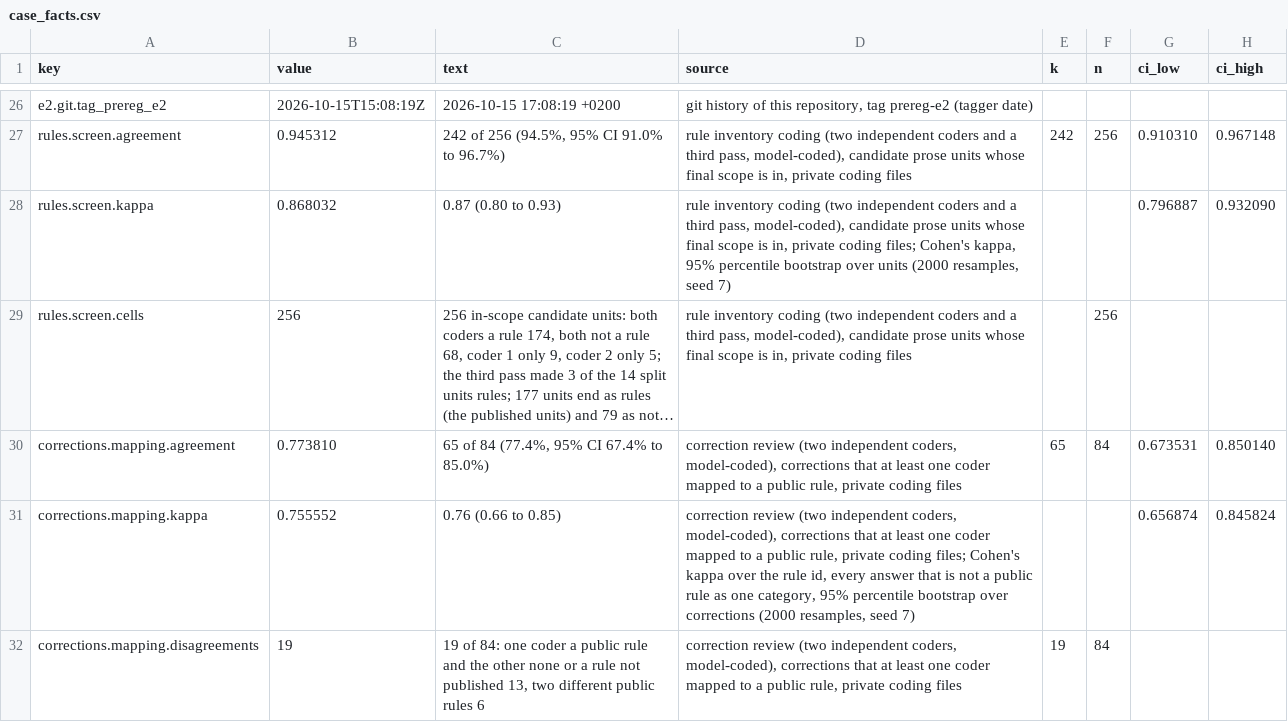
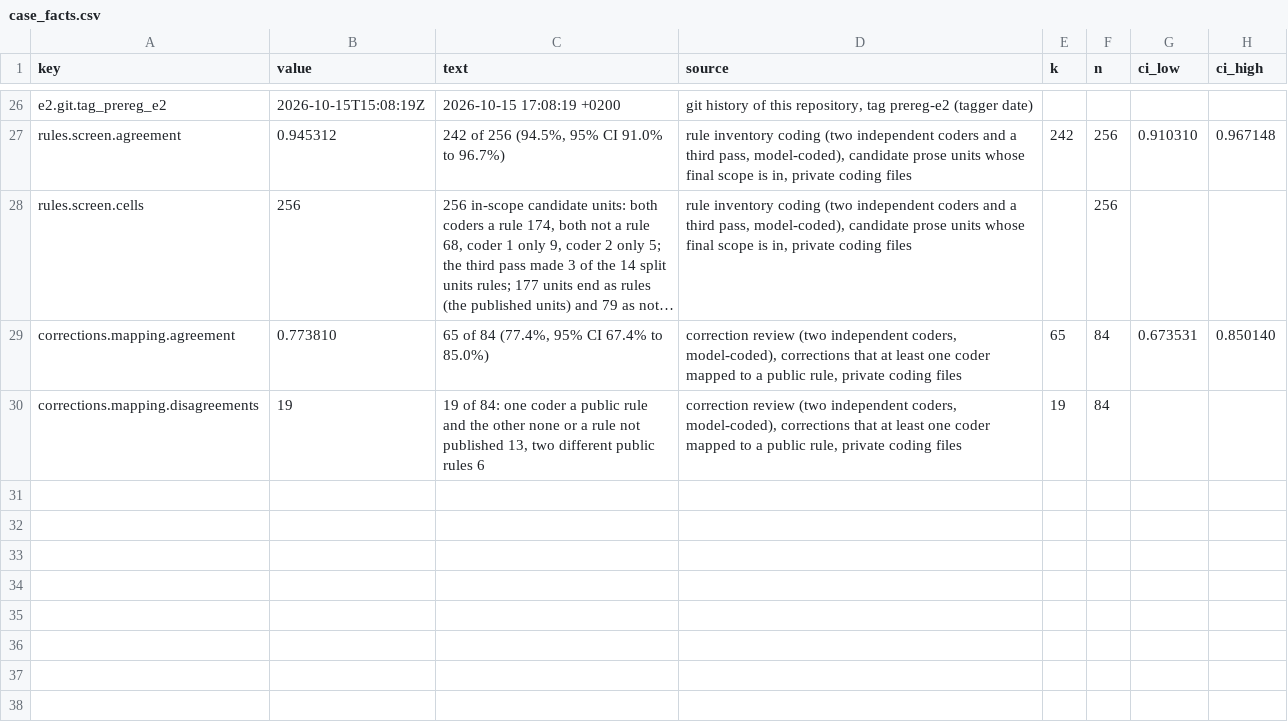
Before and after one commit to DylanMerigaud/rules-as-doors-study, a CSV file: data/case_facts.csv, drawn as a sheet; only a part is shown, gaps mark what is left out; long unchanged cells end in …; the diff names each change by its address in the sheet, - before the commit and + after, or states it on an @@ line.

```diff
--- a/data/case_facts.csv
+++ b/data/case_facts.csv
-row 28: rules.screen.kappa | 0.868032 | 0.87 (0.80 to 0.93) | rule inventory coding (two independent coders and a third pass, model-coded), candidate prose units whose final scope is in, private coding files; Cohen's kappa, 95% percentile bootstrap over units (2000 resamples, seed 7) |  |  | 0.796887 | 0.932090
-row 31: corrections.mapping.kappa | 0.755552 | 0.76 (0.66 to 0.85) | correction review (two independent coders, model-coded), corrections that at least one coder mapped to a public rule, private coding files; Cohen's kappa over the rule id, every answer that is not a public rule as one category, 95% percentile bootstrap over corrections (2000 resamples, seed 7) |  |  | 0.656874 | 0.845824
```
Also changed, not shown: data/ask_reconcile.csv, 25 other files.
